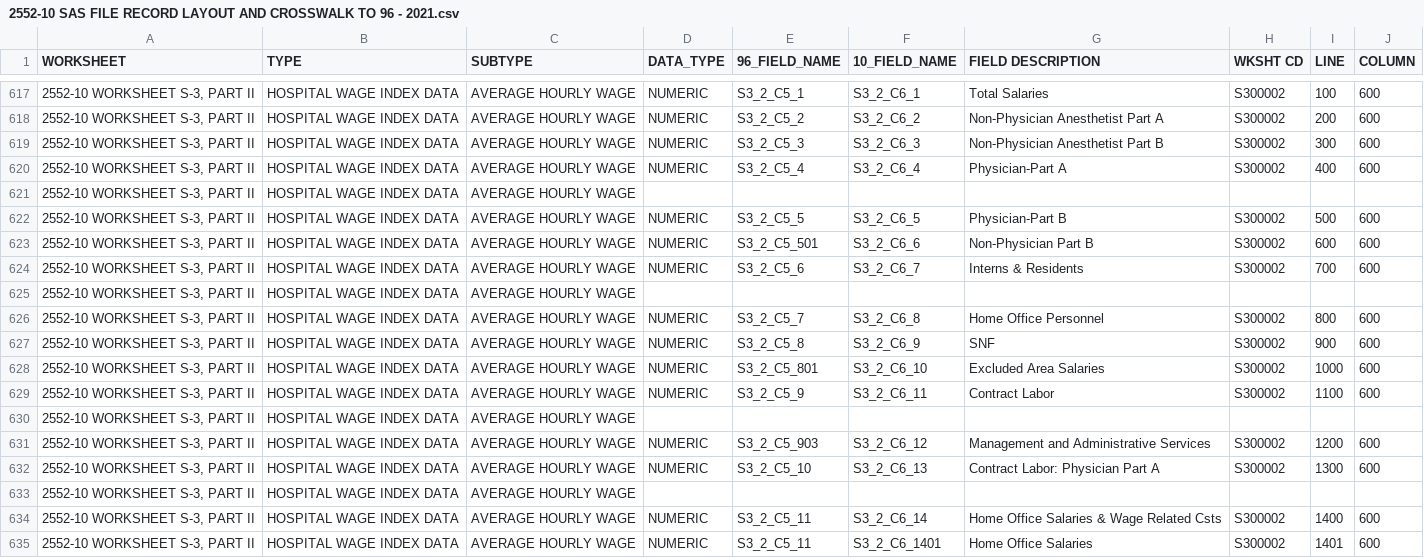
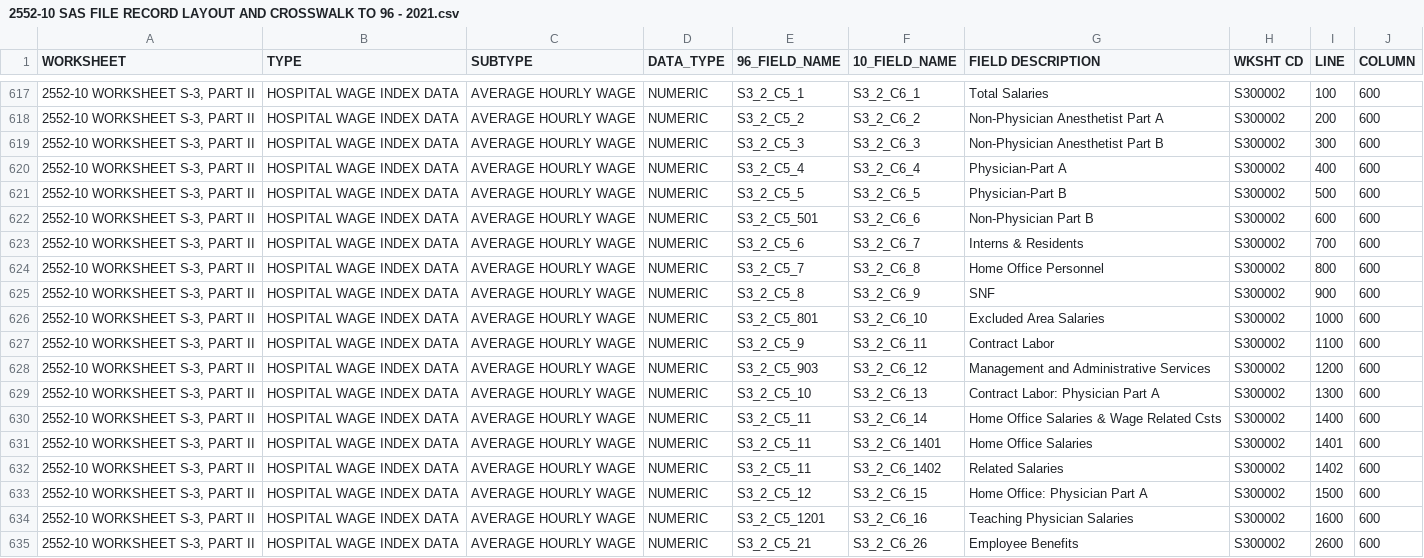
Before and after one commit to klocey/hcris-app, a CSV file: dataframe_data/2552-10 SAS FILE RECORD LAYOUT AND CROSSWALK TO 96 - 2021.csv, drawn as a sheet; only a part is shown, gaps mark what is left out; the shorter side is filled out with more unchanged rows; the diff names each change by its address in the sheet, - before the commit and + after, or states it on an @@ line.

Commit message:
updated data -KL

```diff
--- a/dataframe_data/2552-10 SAS FILE RECORD LAYOUT AND CROSSWALK TO 96 - 2021.csv
+++ b/dataframe_data/2552-10 SAS FILE RECORD LAYOUT AND CROSSWALK TO 96 - 2021.csv
-row 621: 2552-10 WORKSHEET S-3, PART II | HOSPITAL WAGE INDEX DATA | AVERAGE HOURLY WAGE
-row 625: 2552-10 WORKSHEET S-3, PART II | HOSPITAL WAGE INDEX DATA | AVERAGE HOURLY WAGE
-row 630: 2552-10 WORKSHEET S-3, PART II | HOSPITAL WAGE INDEX DATA | AVERAGE HOURLY WAGE
-row 633: 2552-10 WORKSHEET S-3, PART II | HOSPITAL WAGE INDEX DATA | AVERAGE HOURLY WAGE
```
Also changed, not shown: dataframe_data/sub_categories.csv, 1 other file.
